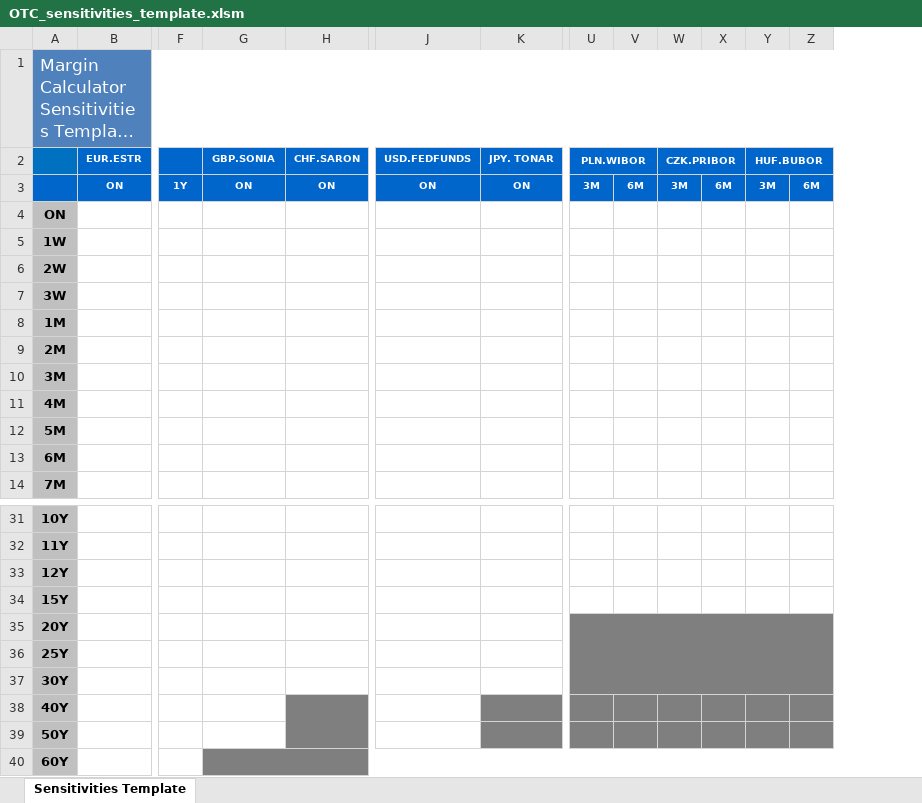
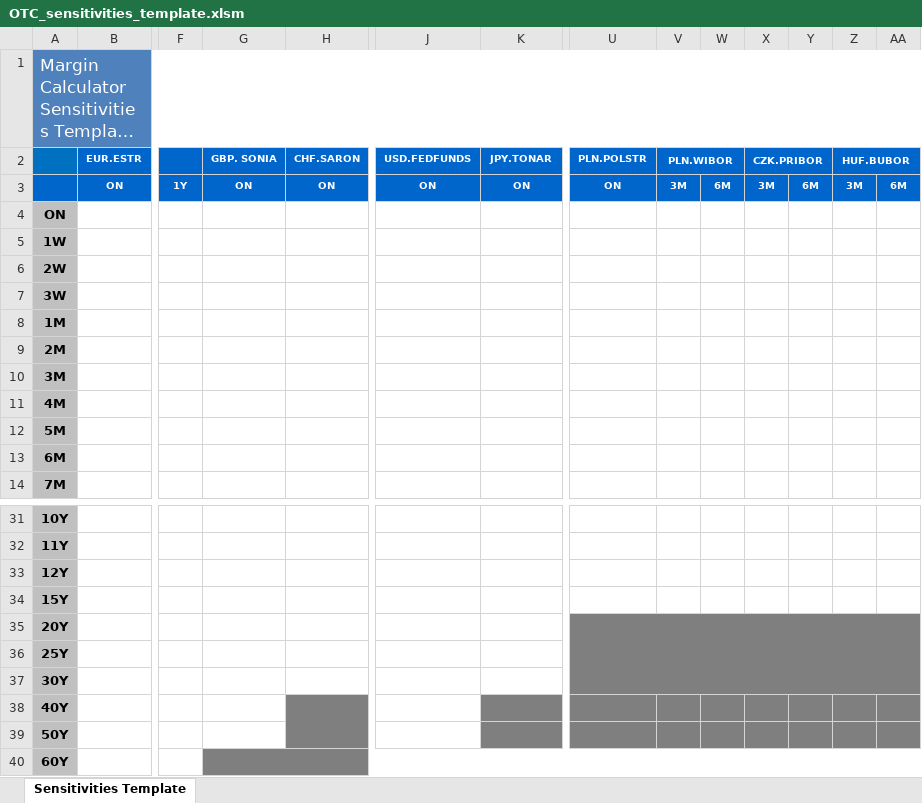
Before and after one commit to Deutsche-Boerse-Risk/CloudPrismaMarginEstimator, an Excel workbook: templates/otc-dev/OTC_sensitivities_template.xlsm, sheet Sensitivities Template, drawn as a sheet; only a part is shown, gaps mark what is left out; long unchanged cells end in …; values as stored, in another font and other column widths than the file's, no borders; charts and pictures and conditional formats not drawn; removed rows and columns are numbered as before the commit, all else as after; the diff names each change by its address in the sheet, - before the commit and + after, or states it on an @@ line.

Commit message:
templates changed v21

```diff
--- a/templates/otc-dev/OTC_sensitivities_template.xlsm (sheet Sensitivities Template)
+++ b/templates/otc-dev/OTC_sensitivities_template.xlsm (sheet Sensitivities Template)
+column U (PLN.POLSTR), row 3: ON
-G2: GBP.SONIA
+G2: GBP. SONIA
-K2: JPY. TONAR
+K2: JPY.TONAR
-U35:Z37 merged
```
Also changed, not shown: charts or pictures, templates/otc-test/OTC_sensitivities_template.xlsm, 6 other files.
